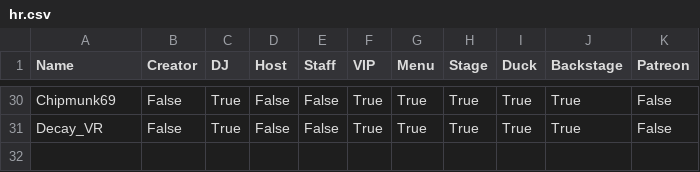
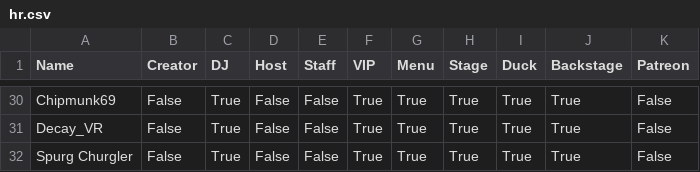
Before and after one commit to 4liceD/4liceD.github.io, a CSV file: hr.csv, drawn as a sheet; only a part is shown, gaps mark what is left out.

Commit message:
Update hr.csv

```diff
--- a/hr.csv
+++ b/hr.csv
@@ -31 +31,2 @@ Chipmunk69,False,True,False,False,True,True,True,True,True,False
 Decay_VR,False,True,False,False,True,True,True,True,True,False
+Spurg Churgler,False,True,False,False,True,True,True,True,True,False
```
